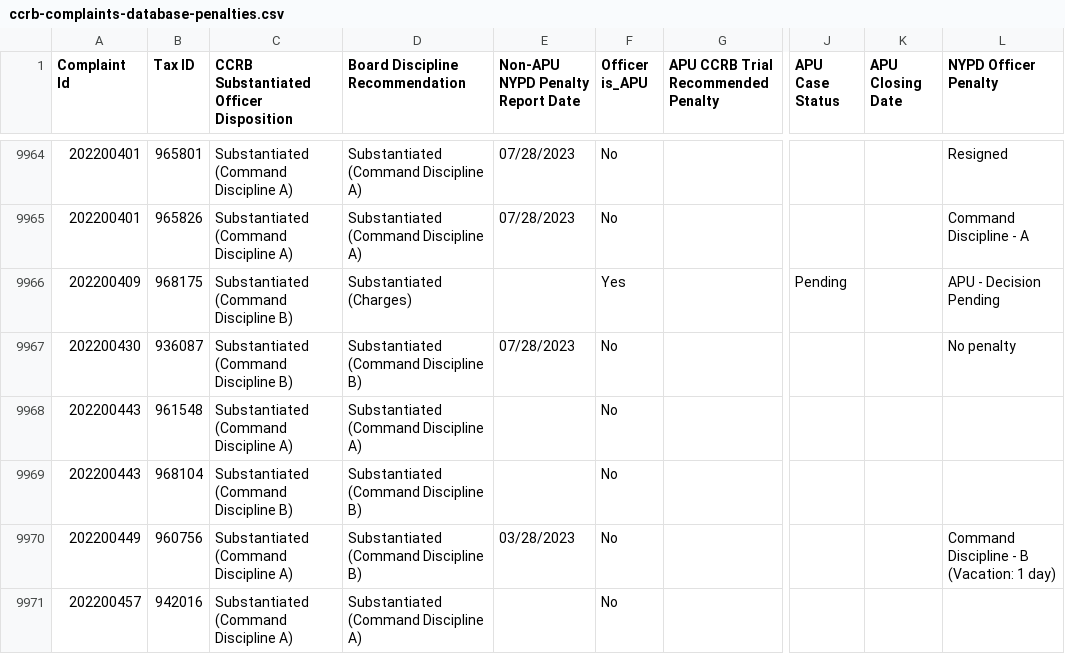
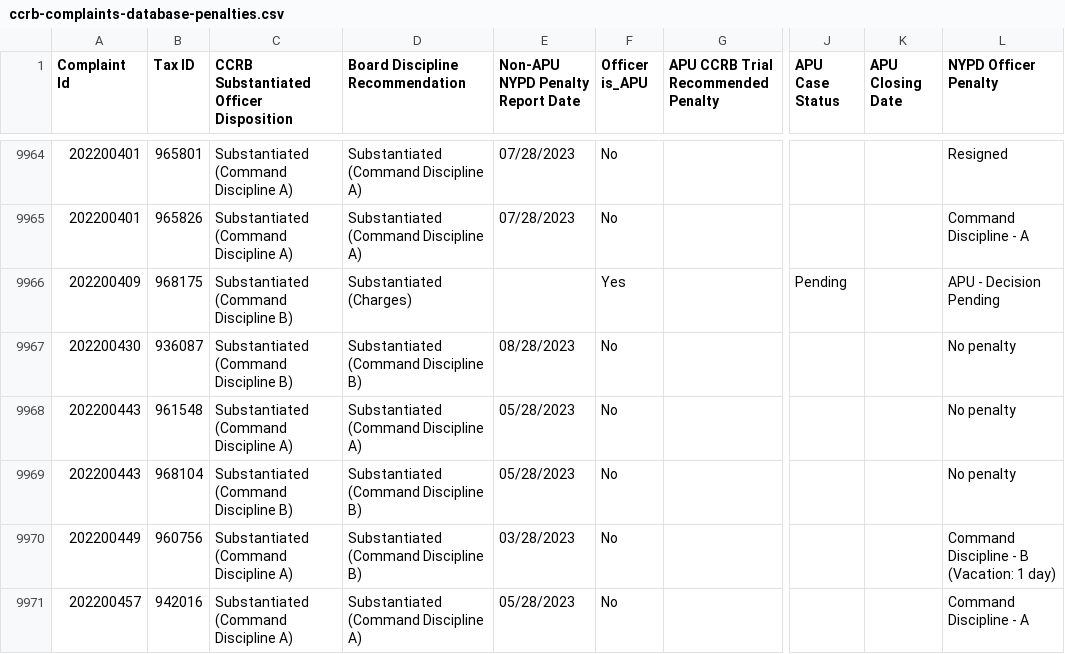
Before and after one commit to ryanwatkins/ccrb-complaint-records, a CSV file: ccrb-complaints-database-penalties.csv, drawn as a sheet; only a part is shown, gaps mark what is left out; the diff covers the shown part only; the diff names each change by its address in the sheet, - before the commit and + after, or states it on an @@ line.

```diff
--- a/ccrb-complaints-database-penalties.csv
+++ b/ccrb-complaints-database-penalties.csv
-E9967 (Non-APU NYPD Penalty Report Date): 07/28/2023
+E9967 (Non-APU NYPD Penalty Report Date): 08/28/2023
-E9968:E9969 (Non-APU NYPD Penalty Report Date): (empty)
+E9968:E9969 (Non-APU NYPD Penalty Report Date): 05/28/2023
-L9968:L9969 (NYPD Officer Penalty): (empty)
+L9968:L9969 (NYPD Officer Penalty): No penalty
-E9971 (Non-APU NYPD Penalty Report Date): (empty)
+E9971 (Non-APU NYPD Penalty Report Date): 05/28/2023
-L9971 (NYPD Officer Penalty): (empty)
+L9971 (NYPD Officer Penalty): Command Discipline - A
```
Also changed, not shown: 159 edited cells elsewhere in this file, 2 other files.
